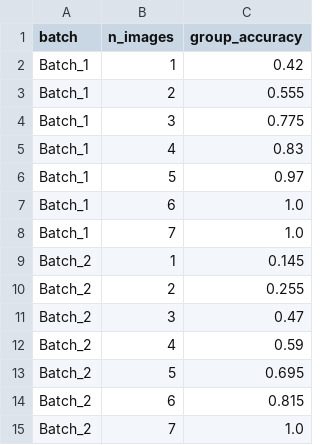
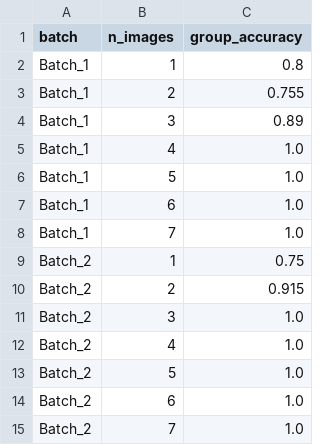
Before and after one commit to Augustin-Briens/TeamJester, a CSV file: analysis/outputs/tables/images_needed_safe.csv, drawn as a sheet.

```diff
--- a/analysis/outputs/tables/images_needed_safe.csv
+++ b/analysis/outputs/tables/images_needed_safe.csv
@@ -1,15 +1,15 @@
 batch,n_images,group_accuracy
-Batch_1,1,0.42
-Batch_1,2,0.555
-Batch_1,3,0.775
-Batch_1,4,0.83
-Batch_1,5,0.97
+Batch_1,1,0.8
+Batch_1,2,0.755
+Batch_1,3,0.89
+Batch_1,4,1.0
+Batch_1,5,1.0
 Batch_1,6,1.0
 Batch_1,7,1.0
-Batch_2,1,0.145
-Batch_2,2,0.255
-Batch_2,3,0.47
-Batch_2,4,0.59
-Batch_2,5,0.695
-Batch_2,6,0.815
+Batch_2,1,0.75
+Batch_2,2,0.915
+Batch_2,3,1.0
+Batch_2,4,1.0
+Batch_2,5,1.0
+Batch_2,6,1.0
 Batch_2,7,1.0
```
Also changed, not shown: analysis/outputs/tables/images_needed.csv, analysis/outputs/tables/loo_predictions.csv, 15 other files.
